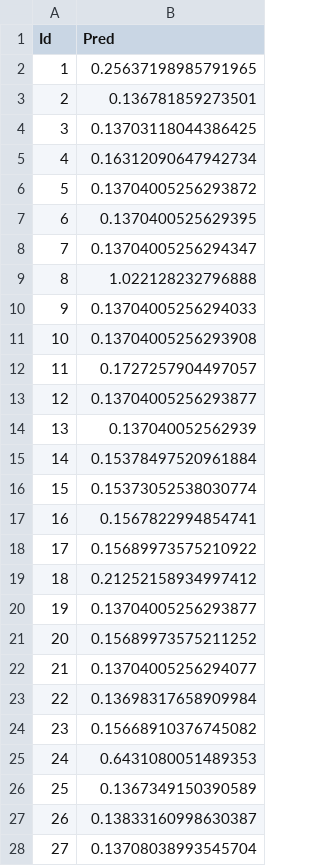
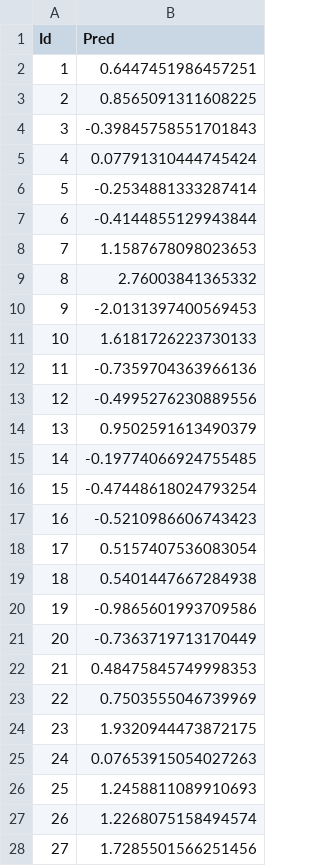
Before and after one commit to ClementHouse/ping, a CSV file: pingan/model/result.csv, drawn as a sheet; only a part is shown; the diff covers the shown part only.

```diff
--- a/pingan/model/result.csv
+++ b/pingan/model/result.csv
@@ -1,28 +1,28 @@
 Id,Pred
-1,0.25637198985791965
-2,0.136781859273501
-3,0.13703118044386425
-4,0.16312090647942734
-5,0.13704005256293872
-6,0.1370400525629395
-7,0.13704005256294347
-8,1.022128232796888
-9,0.13704005256294033
-10,0.13704005256293908
-11,0.1727257904497057
-12,0.13704005256293877
-13,0.137040052562939
-14,0.15378497520961884
-15,0.15373052538030774
-16,0.1567822994854741
-17,0.15689973575210922
-18,0.21252158934997412
-19,0.13704005256293877
-20,0.15689973575211252
-21,0.13704005256294077
-22,0.13698317658909984
-23,0.15668910376745082
-24,0.6431080051489353
-25,0.1367349150390589
-26,0.13833160998630387
-27,0.13708038993545704
+1,0.6447451986457251
+2,0.8565091311608225
+3,-0.39845758551701843
+4,0.07791310444745424
+5,-0.2534881333287414
+6,-0.4144855129943844
+7,1.1587678098023653
+8,2.76003841365332
+9,-2.0131397400569453
+10,1.6181726223730133
+11,-0.7359704363966136
+12,-0.4995276230889556
+13,0.9502591613490379
+14,-0.19774066924755485
+15,-0.47448618024793254
+16,-0.5210986606743423
+17,0.5157407536083054
+18,0.5401447667284938
+19,-0.9865601993709586
+20,-0.7363719713170449
+21,0.48475845749998353
+22,0.7503555046739969
+23,1.9320944473872175
+24,0.07653915054027263
+25,1.2458811089910693
+26,1.2268075158494574
+27,1.7285501566251456
```
Also changed, not shown: 73 edited cells elsewhere in this file, 6 other files.
